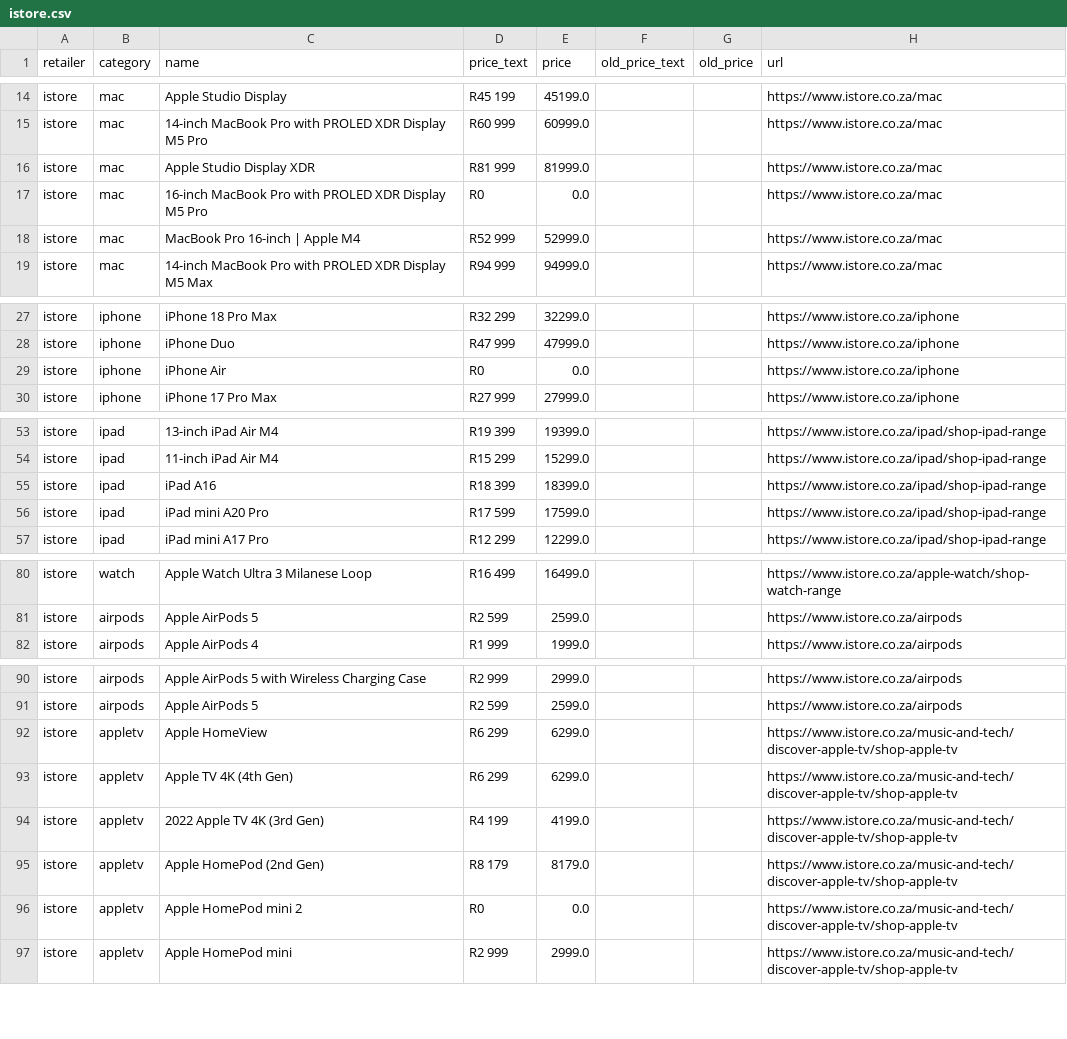
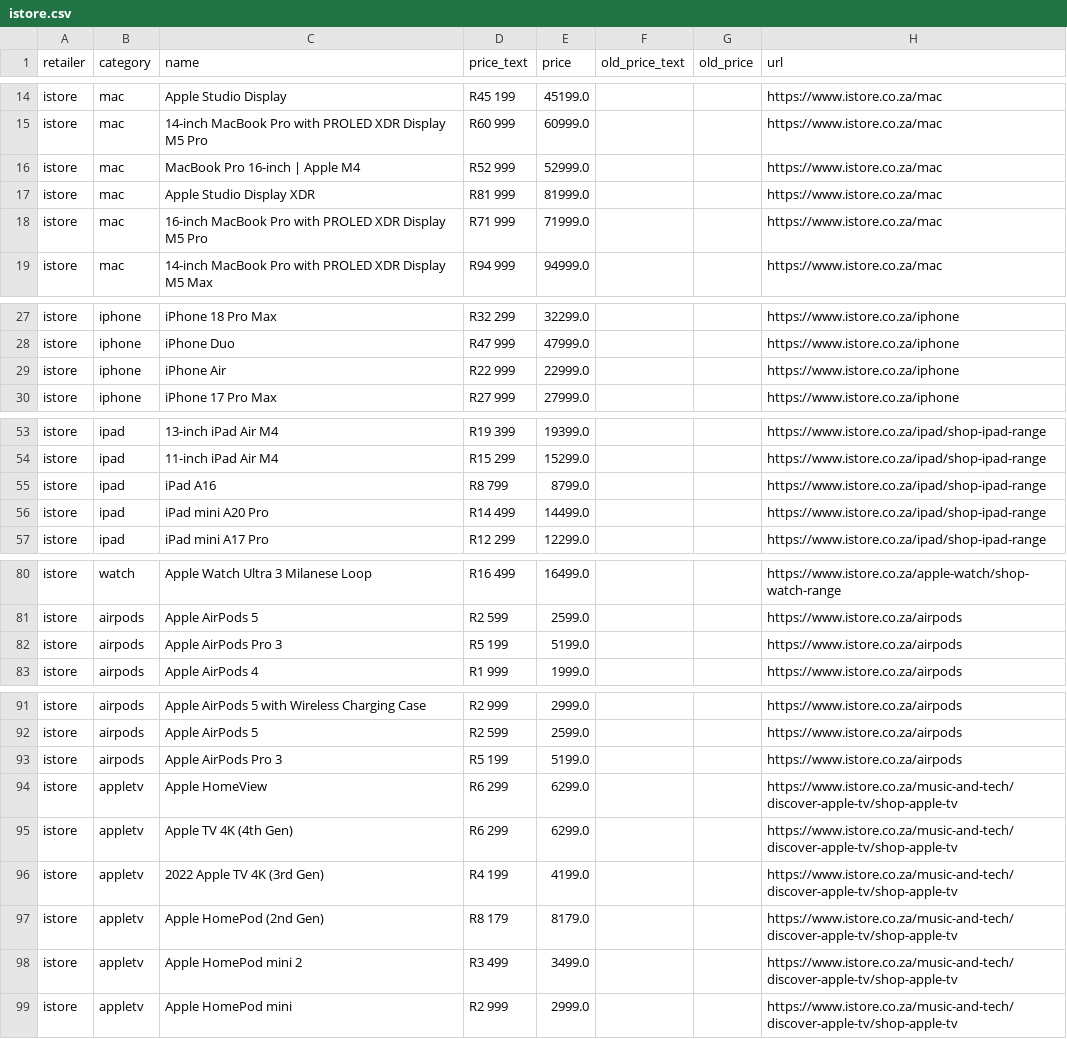
Before and after one commit to cd5wtsnct4-bot/digicape, a CSV file: data/istore.csv, drawn as a sheet; only a part is shown, gaps mark what is left out; the diff covers the shown part only.

```diff
--- a/data/istore.csv
+++ b/data/istore.csv
@@ -15,5 +15,5 @@ istore,mac,Apple Studio Display,R45 199,45199.0,,,https://www.istore.co.za/mac
 istore,mac,14-inch MacBook Pro with PROLED XDR Display M5 Pro,R60 999,60999.0,,,https://www.istore.co.za/mac
+istore,mac,MacBook Pro 16-inch | Apple M4,R52 999,52999.0,,,https://www.istore.co.za/mac
 istore,mac,Apple Studio Display XDR,R81 999,81999.0,,,https://www.istore.co.za/mac
-istore,mac,16-inch MacBook Pro with PROLED XDR Display M5 Pro,R0,0.0,,,https://www.istore.co.za/mac
-istore,mac,MacBook Pro 16-inch | Apple M4,R52 999,52999.0,,,https://www.istore.co.za/mac
+istore,mac,16-inch MacBook Pro with PROLED XDR Display M5 Pro,R71 999,71999.0,,,https://www.istore.co.za/mac
 istore,mac,14-inch MacBook Pro with PROLED XDR Display M5 Max,R94 999,94999.0,,,https://www.istore.co.za/mac
@@ -28,3 +28,3 @@ istore,iphone,iPhone 18 Pro Max,R32 299,32299.0,,,https://www.istore.co.za/iphon
 istore,iphone,iPhone Duo,R47 999,47999.0,,,https://www.istore.co.za/iphone
-istore,iphone,iPhone Air,R0,0.0,,,https://www.istore.co.za/iphone
+istore,iphone,iPhone Air,R22 999,22999.0,,,https://www.istore.co.za/iphone
 istore,iphone,iPhone 17 Pro Max,R27 999,27999.0,,,https://www.istore.co.za/iphone
@@ -54,4 +54,4 @@ istore,ipad,13-inch iPad Air M4,R19 399,19399.0,,,https://www.istore.co.za/ipad/
 istore,ipad,11-inch iPad Air M4,R15 299,15299.0,,,https://www.istore.co.za/ipad/shop-ipad-range
-istore,ipad,iPad A16,R18 399,18399.0,,,https://www.istore.co.za/ipad/shop-ipad-range
-istore,ipad,iPad mini A20 Pro,R17 599,17599.0,,,https://www.istore.co.za/ipad/shop-ipad-range
+istore,ipad,iPad A16,R8 799,8799.0,,,https://www.istore.co.za/ipad/shop-ipad-range
+istore,ipad,iPad mini A20 Pro,R14 499,14499.0,,,https://www.istore.co.za/ipad/shop-ipad-range
 istore,ipad,iPad mini A17 Pro,R12 299,12299.0,,,https://www.istore.co.za/ipad/shop-ipad-range
@@ -81,2 +81,3 @@ istore,watch,Apple Watch Ultra 3 Milanese Loop,R16 499,16499.0,,,https://www.ist
 istore,airpods,Apple AirPods 5,R2 599,2599.0,,,https://www.istore.co.za/airpods
+istore,airpods,Apple AirPods Pro 3,R5 199,5199.0,,,https://www.istore.co.za/airpods
 istore,airpods,Apple AirPods 4,R1 999,1999.0,,,https://www.istore.co.za/airpods
@@ -91,2 +92,3 @@ istore,airpods,Apple AirPods 5 with Wireless Charging Case,R2 999,2999.0,,,https
 istore,airpods,Apple AirPods 5,R2 599,2599.0,,,https://www.istore.co.za/airpods
+istore,airpods,Apple AirPods Pro 3,R5 199,5199.0,,,https://www.istore.co.za/airpods
 istore,appletv,Apple HomeView,R6 299,6299.0,,,https://www.istore.co.za/music-and-tech/discover-apple-tv/shop-apple-tv
@@ -95,3 +97,3 @@ istore,appletv,2022 Apple TV 4K (3rd Gen),R4 199,4199.0,,,https://www.istore.co.
 istore,appletv,Apple HomePod (2nd Gen),R8 179,8179.0,,,https://www.istore.co.za/music-and-tech/discover-apple-tv/shop-apple-tv
-istore,appletv,Apple HomePod mini 2,R0,0.0,,,https://www.istore.co.za/music-and-tech/discover-apple-tv/shop-apple-tv
+istore,appletv,Apple HomePod mini 2,R3 499,3499.0,,,https://www.istore.co.za/music-and-tech/discover-apple-tv/shop-apple-tv
 istore,appletv,Apple HomePod mini,R2 999,2999.0,,,https://www.istore.co.za/music-and-tech/discover-apple-tv/shop-apple-tv
```
Also changed, not shown: 8 edited cells elsewhere in this file, 6 other files.
